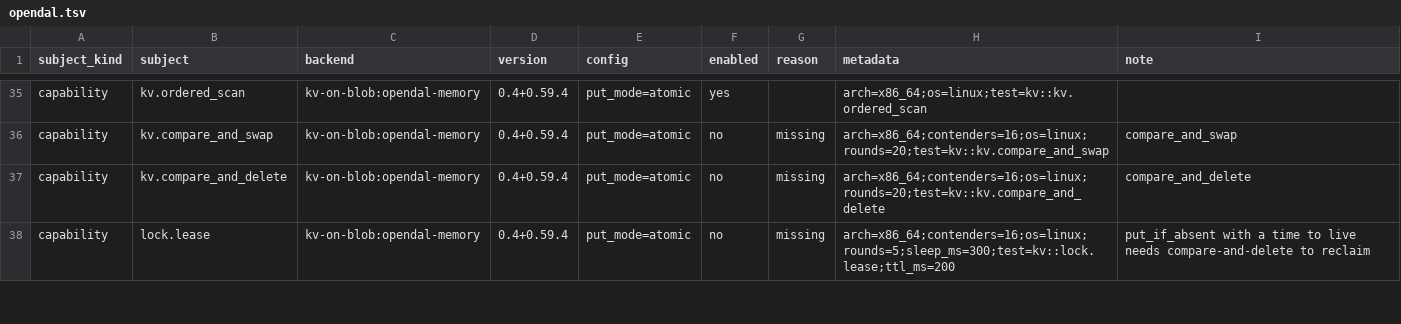
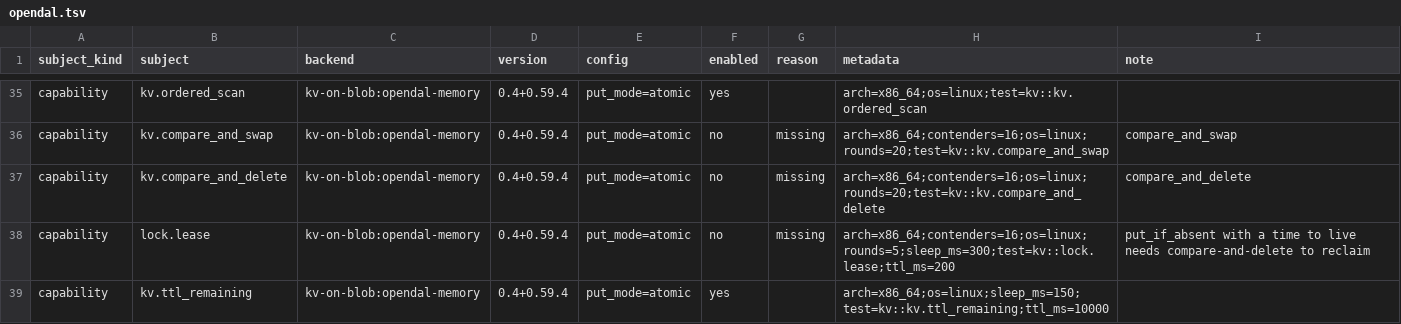
Before and after one commit to ciresnave/PersistAnt, a TSV file: matrix/opendal.tsv, drawn as a sheet; only a part is shown, gaps mark what is left out; the diff covers the shown part only.

```diff
--- a/matrix/opendal.tsv
+++ b/matrix/opendal.tsv
@@ -38 +38,2 @@ capability	kv.compare_and_delete	kv-on-blob:opendal-memory	0.4+0.59.4	put_mode=a
 capability	lock.lease	kv-on-blob:opendal-memory	0.4+0.59.4	put_mode=atomic	no	missing	arch=x86_64;contenders=16;os=linux;rounds=5;sleep_ms=300;test=kv::lock.lease;ttl_ms=200	put_if_absent with a time to live needs compare-and-delete to reclaim
+capability	kv.ttl_remaining	kv-on-blob:opendal-memory	0.4+0.59.4	put_mode=atomic	yes		arch=x86_64;os=linux;sleep_ms=150;test=kv::kv.ttl_remaining;ttl_ms=10000	
```
Also changed, not shown: 7 added rows elsewhere in this file, matrix/sqlx-postgres.tsv, 11 other files.
